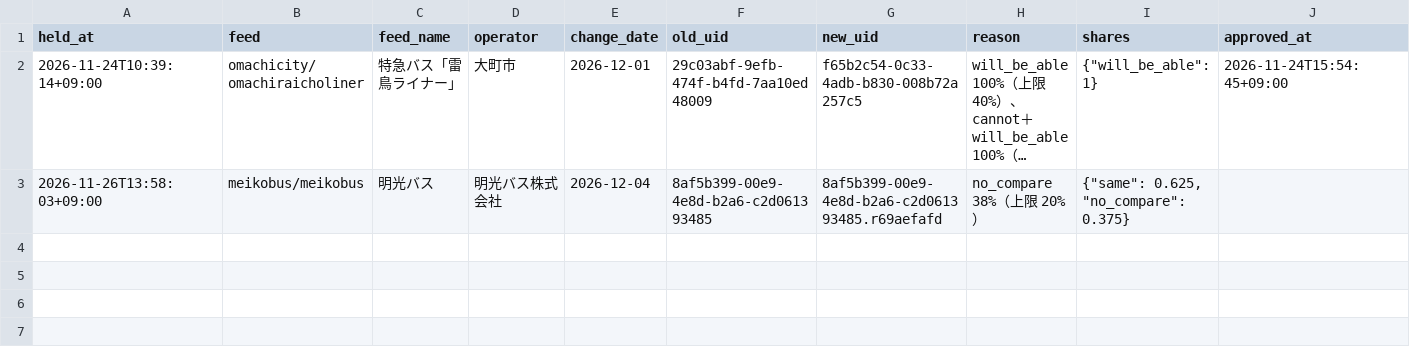
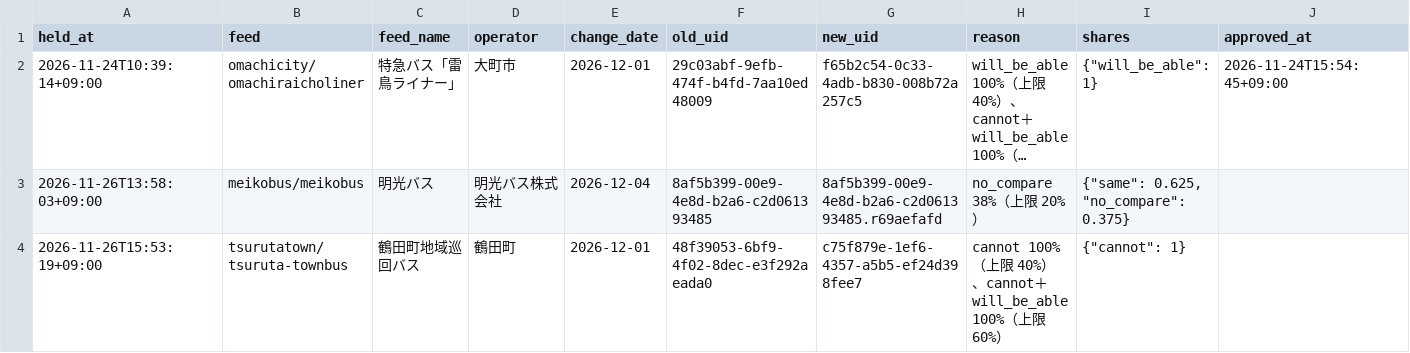
Before and after one commit to h-kazuki-pixel/machi-no-ashi-karte, a CSV file: data/held.csv, drawn as a sheet; only a part is shown; long unchanged cells end in …; rows hold the shown columns only; the diff names each change by its address in the sheet, - before the commit and + after, or states it on an @@ line.

```diff
--- a/data/held.csv
+++ b/data/held.csv
+row 4: 2026-11-26T15:53:19+09:00 | tsurutatown/tsuruta-townbus | 鶴田町地域巡回バス | 鶴田町 | 2026-12-01 | 48f39053-6bf9-4f02-8dec-e3f292aeada0 | c75f879e-1ef6-4357-a5b5-ef24d398fee7 | cannot 100%（上限 40%）、cannot＋will_be_able 100%（上限 60%） | {"cannot": 1}
```
Also changed, not shown: data/found.csv, state/runs.csv, 11 other files.
